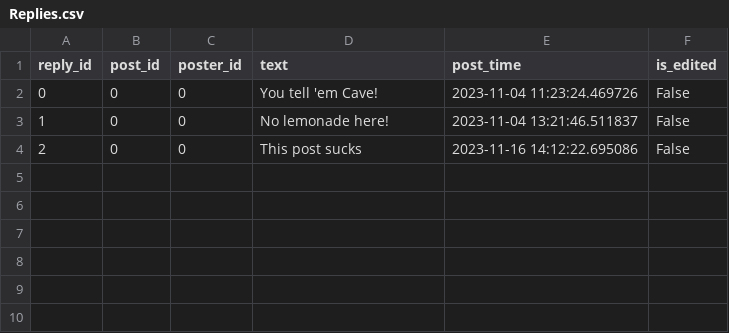
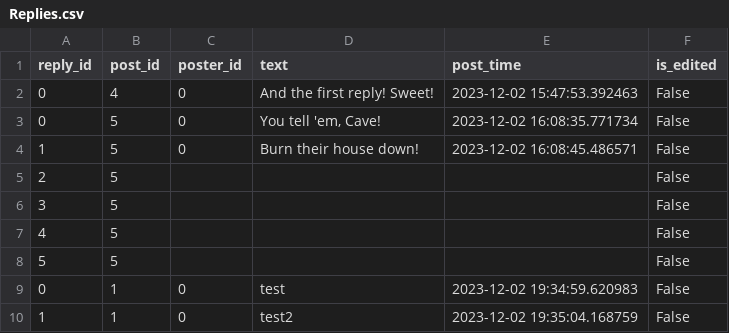
Before and after one commit to crhuyghe/boardroom, a CSV file: Backend/Database/Replies.csv, drawn as a sheet.

Commit message:
Leaky database patched

```diff
--- a/Backend/Database/Replies.csv
+++ b/Backend/Database/Replies.csv
@@ -1,4 +1,10 @@
 reply_id,post_id,poster_id,text,post_time,is_edited
-0,0,0,You tell 'em Cave!,2023-11-04 11:23:24.469726,False
-1,0,0,No lemonade here!,2023-11-04 13:21:46.511837,False
-2,0,0,This post sucks,2023-11-16 14:12:22.695086,False
+0,4,0,And the first reply! Sweet!,2023-12-02 15:47:53.392463,False
+0,5,0,"You tell 'em, Cave!",2023-12-02 16:08:35.771734,False
+1,5,0,Burn their house down!,2023-12-02 16:08:45.486571,False
+2,5,,,,False
+3,5,,,,False
+4,5,,,,False
+5,5,,,,False
+0,1,0,test,2023-12-02 19:34:59.620983,False
+1,1,0,test2,2023-12-02 19:35:04.168759,False
```
Also changed, not shown: Backend/Database/Boardrooms.csv, 6 other files.
